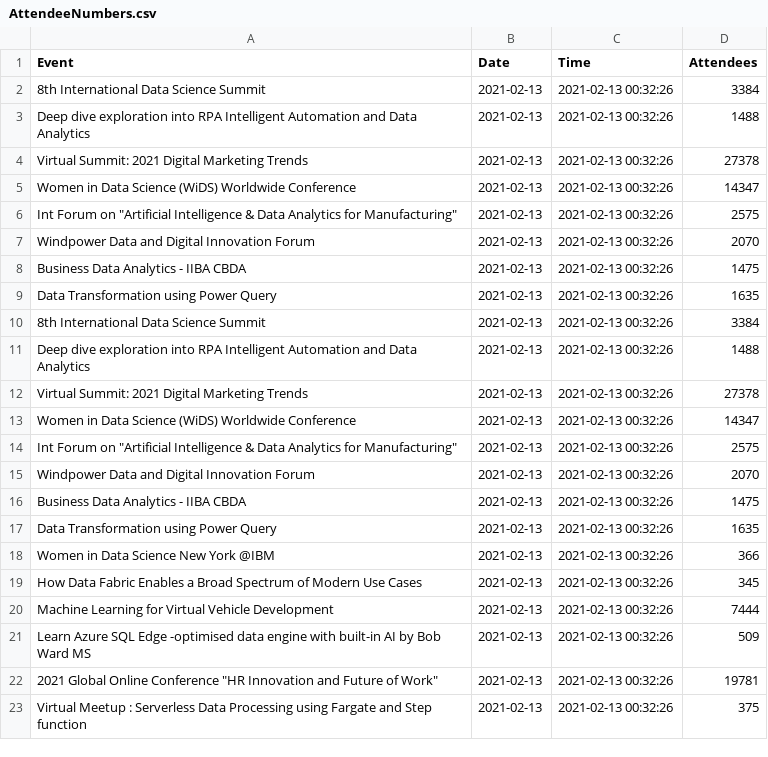
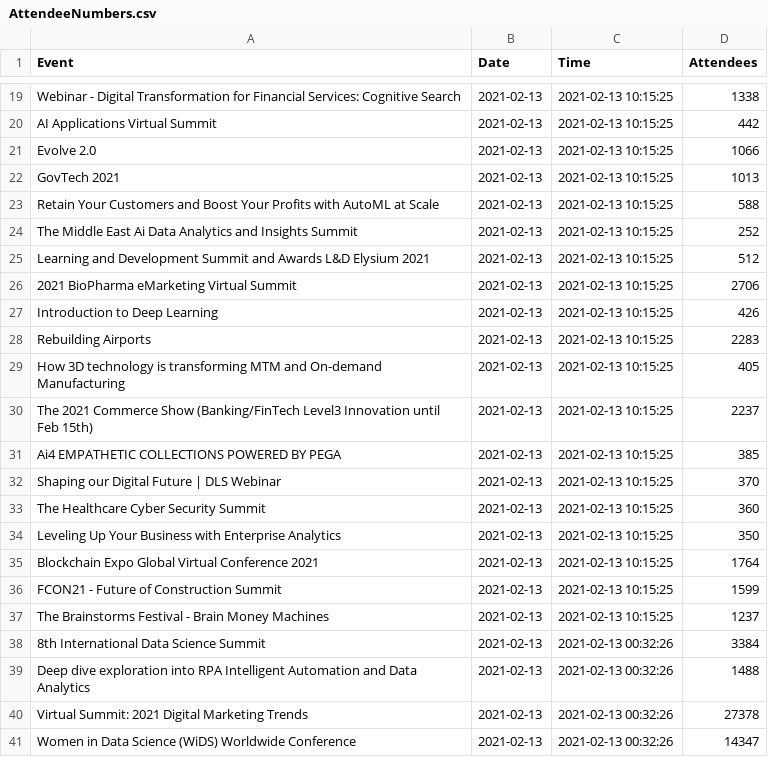
Before and after one commit to DragonflyStats/Projects, a CSV file: events/AttendeeNumbers.csv, drawn as a sheet; only a part is shown, gaps mark what is left out; the shorter side is filled out with more unchanged rows; the diff covers the shown part only; the diff names each change by its address in the sheet, - before the commit and + after, or states it on an @@ line.

Commit message:
Update AttendeeNumbers.csv

```diff
--- a/events/AttendeeNumbers.csv
+++ b/events/AttendeeNumbers.csv
+row 19: Webinar - Digital Transformation for Financial Services: Cognitive Search | 2021-02-13 | 2021-02-13 10:15:25 | 1338
+row 20: AI Applications Virtual Summit | 2021-02-13 | 2021-02-13 10:15:25 | 442
+row 21: Evolve 2.0 | 2021-02-13 | 2021-02-13 10:15:25 | 1066
+row 22: GovTech 2021 | 2021-02-13 | 2021-02-13 10:15:25 | 1013
+row 23: Retain Your Customers and Boost Your Profits with AutoML at Scale | 2021-02-13 | 2021-02-13 10:15:25 | 588
+row 24: The Middle East Ai Data Analytics and Insights Summit | 2021-02-13 | 2021-02-13 10:15:25 | 252
+row 25: Learning and Development Summit and Awards L&D Elysium 2021 | 2021-02-13 | 2021-02-13 10:15:25 | 512
+row 26: 2021 BioPharma eMarketing Virtual Summit | 2021-02-13 | 2021-02-13 10:15:25 | 2706
+row 27: Introduction to Deep Learning | 2021-02-13 | 2021-02-13 10:15:25 | 426
+row 28: Rebuilding Airports | 2021-02-13 | 2021-02-13 10:15:25 | 2283
+row 29: How 3D technology is transforming MTM and On-demand Manufacturing | 2021-02-13 | 2021-02-13 10:15:25 | 405
+row 30: The 2021 Commerce Show (Banking/FinTech Level3 Innovation until Feb 15th) | 2021-02-13 | 2021-02-13 10:15:25 | 2237
+row 31: Ai4 EMPATHETIC COLLECTIONS POWERED BY PEGA | 2021-02-13 | 2021-02-13 10:15:25 | 385
+row 32: Shaping our Digital Future | DLS Webinar | 2021-02-13 | 2021-02-13 10:15:25 | 370
+row 33: The Healthcare Cyber Security Summit | 2021-02-13 | 2021-02-13 10:15:25 | 360
+row 34: Leveling Up Your Business with Enterprise Analytics | 2021-02-13 | 2021-02-13 10:15:25 | 350
+row 35: Blockchain Expo Global Virtual Conference 2021 | 2021-02-13 | 2021-02-13 10:15:25 | 1764
+row 36: FCON21 - Future of Construction Summit | 2021-02-13 | 2021-02-13 10:15:25 | 1599
+row 37: The Brainstorms Festival - Brain Money Machines | 2021-02-13 | 2021-02-13 10:15:25 | 1237
```
Also changed, not shown: 17 added rows elsewhere in this file.
